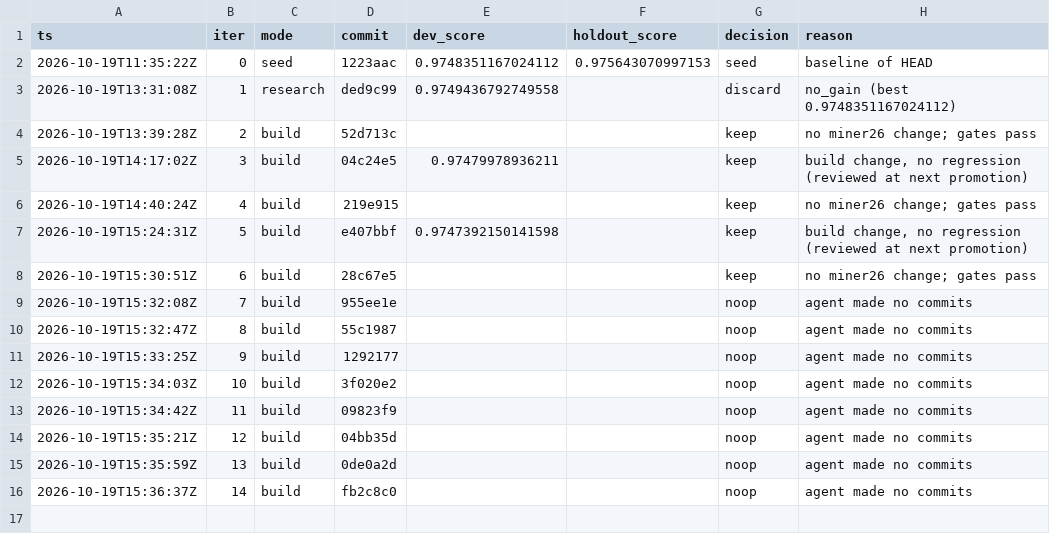
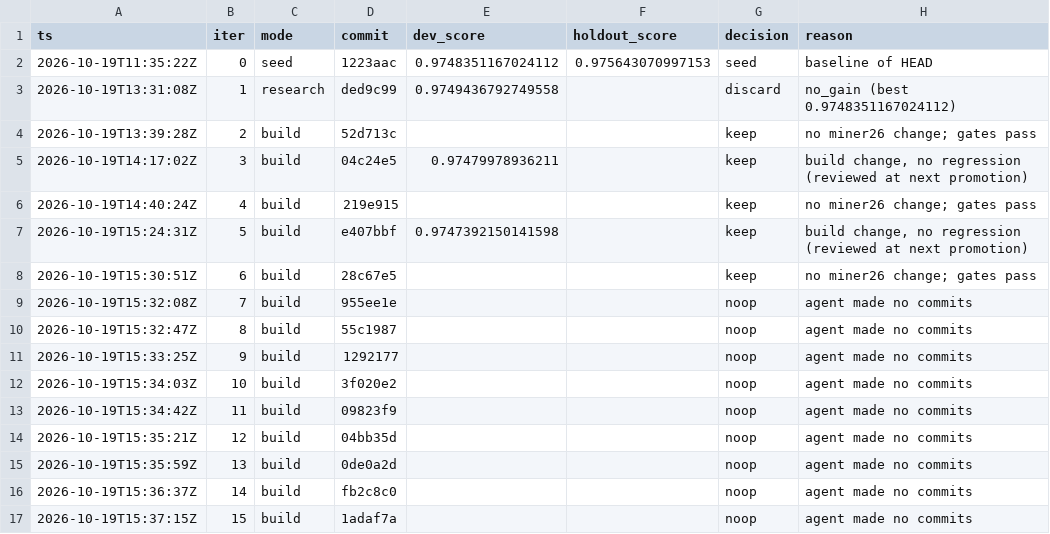
Before and after one commit to karlrobinson9014/Perturb26, a TSV file: status/results.tsv, drawn as a sheet.

Commit message:
loop: iter 15 status

```diff
--- a/status/results.tsv
+++ b/status/results.tsv
@@ -16 +16,2 @@ ts	iter	mode	commit	dev_score	holdout_score	decision	reason
 2026-10-19T15:36:37Z	14	build	fb2c8c0			noop	agent made no commits
+2026-10-19T15:37:15Z	15	build	1adaf7a			noop	agent made no commits
```
Also changed, not shown: status/iterations.tsv.
